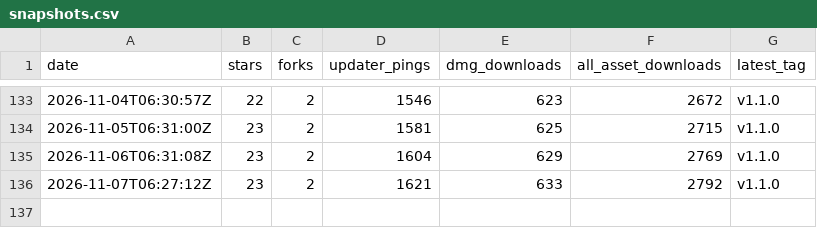
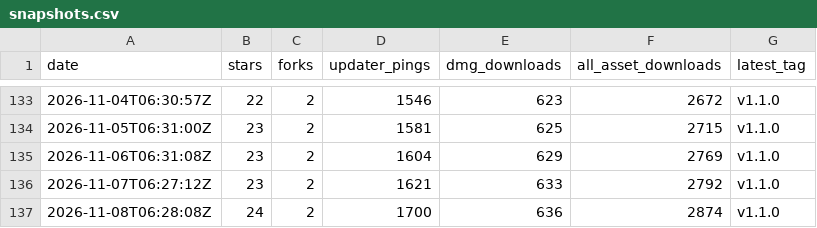
Before and after one commit to oratis/Markup, a CSV file: snapshots.csv, drawn as a sheet; only a part is shown, gaps mark what is left out.

```diff
--- a/snapshots.csv
+++ b/snapshots.csv
@@ -136 +136,2 @@ date,stars,forks,updater_pings,dmg_downloads,all_asset_downloads,latest_tag
 2026-11-07T06:27:12Z,23,2,1621,633,2792,v1.1.0
+2026-11-08T06:28:08Z,24,2,1700,636,2874,v1.1.0
```
